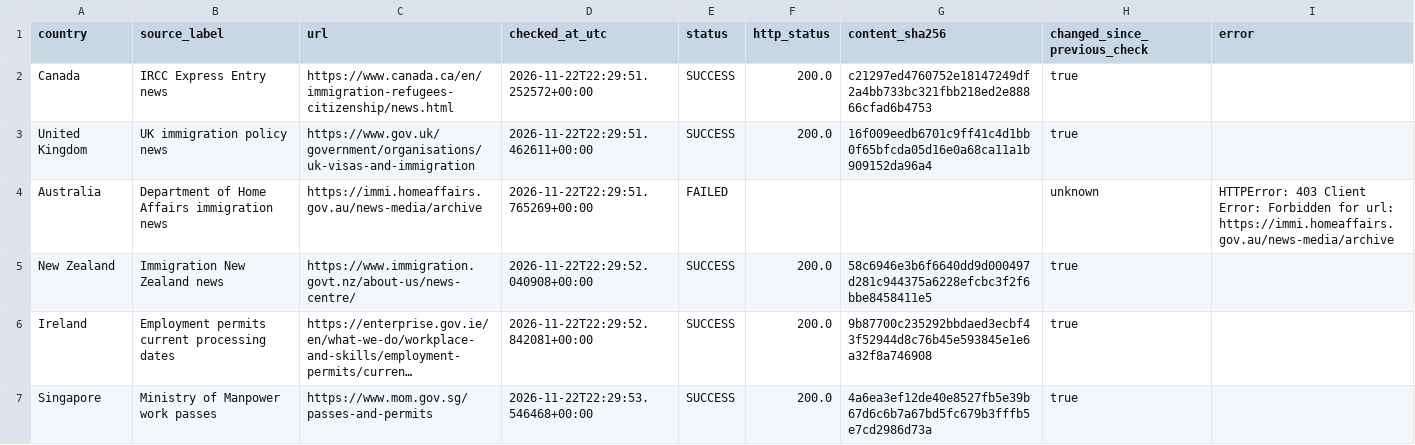
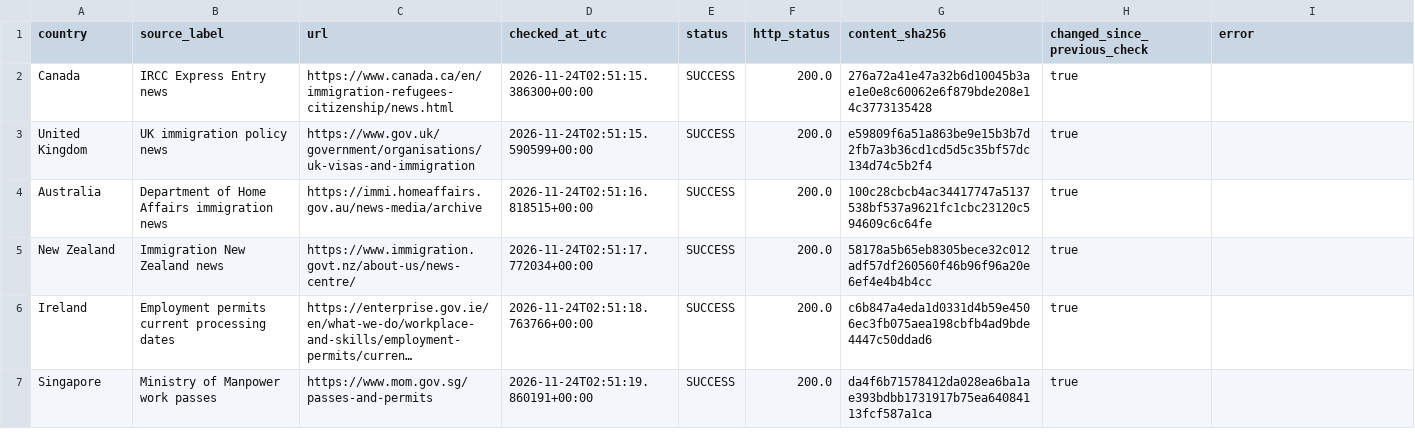
Before and after one commit to schnozenstein/eom-migration-model, a CSV file: metadata/policy_page_watch_status.csv, drawn as a sheet; only a part is shown; long unchanged cells end in …; the diff covers the shown part only; the diff names each change by its address in the sheet, - before the commit and + after, or states it on an @@ line.

```diff
--- a/metadata/policy_page_watch_status.csv
+++ b/metadata/policy_page_watch_status.csv
-D2 (checked_at_utc): 2026-11-22T22:29:51.252572+00:00
+D2 (checked_at_utc): 2026-11-24T02:51:15.386300+00:00
-G2 (content_sha256): c21297ed4760752e18147249df2a4bb733bc321fbb218ed2e88866cfad6b4753
+G2 (content_sha256): 276a72a41e47a32b6d10045b3ae1e0e8c60062e6f879bde208e14c3773135428
-D3 (checked_at_utc): 2026-11-22T22:29:51.462611+00:00
+D3 (checked_at_utc): 2026-11-24T02:51:15.590599+00:00
-G3 (content_sha256): 16f009eedb6701c9ff41c4d1bb0f65bfcda05d16e0a68ca11a1b909152da96a4
+G3 (content_sha256): e59809f6a51a863be9e15b3b7d2fb7a3b36cd1cd5d5c35bf57dc134d74c5b2f4
-D4 (checked_at_utc): 2026-11-22T22:29:51.765269+00:00
+D4 (checked_at_utc): 2026-11-24T02:51:16.818515+00:00
-E4 (status): FAILED
+E4 (status): SUCCESS
-F4 (http_status): (empty)
+F4 (http_status): 200.0
-G4 (content_sha256): (empty)
+G4 (content_sha256): 100c28cbcb4ac34417747a5137538bf537a9621fc1cbc23120c594609c6c64fe
-H4 (changed_since_previous_check): unknown
+H4 (changed_since_previous_check): true
-I4 (error): HTTPError: 403 Client Error: Forbidden for url: https://immi.homeaffairs.gov.au/news-media/archive
+I4 (error): (empty)
-D5 (checked_at_utc): 2026-11-22T22:29:52.040908+00:00
+D5 (checked_at_utc): 2026-11-24T02:51:17.772034+00:00
-G5 (content_sha256): 58c6946e3b6f6640dd9d000497d281c944375a6228efcbc3f2f6bbe8458411e5
+G5 (content_sha256): 58178a5b65eb8305bece32c012adf57df260560f46b96f96a20e6ef4e4b4b4cc
-D6 (checked_at_utc): 2026-11-22T22:29:52.842081+00:00
+D6 (checked_at_utc): 2026-11-24T02:51:18.763766+00:00
-G6 (content_sha256): 9b87700c235292bbdaed3ecbf43f52944d8c76b45e593845e1e6a32f8a746908
+G6 (content_sha256): c6b847a4eda1d0331d4b59e4506ec3fb075aea198cbfb4ad9bde4447c50ddad6
-D7 (checked_at_utc): 2026-11-22T22:29:53.546468+00:00
+D7 (checked_at_utc): 2026-11-24T02:51:19.860191+00:00
-G7 (content_sha256): 4a6ea3ef12de40e8527fb5e39b67d6c6b7a67bd5fc679b3fffb5e7cd2986d73a
+G7 (content_sha256): da4f6b71578412da028ea6ba1ae393bdbb1731917b75ea64084113fcf587a1ca
```
Also changed, not shown: 21 edited cells elsewhere in this file, data/geographical_uncertainty_inputs.csv, metadata/obmigra_source_status.csv, 33 other files.
